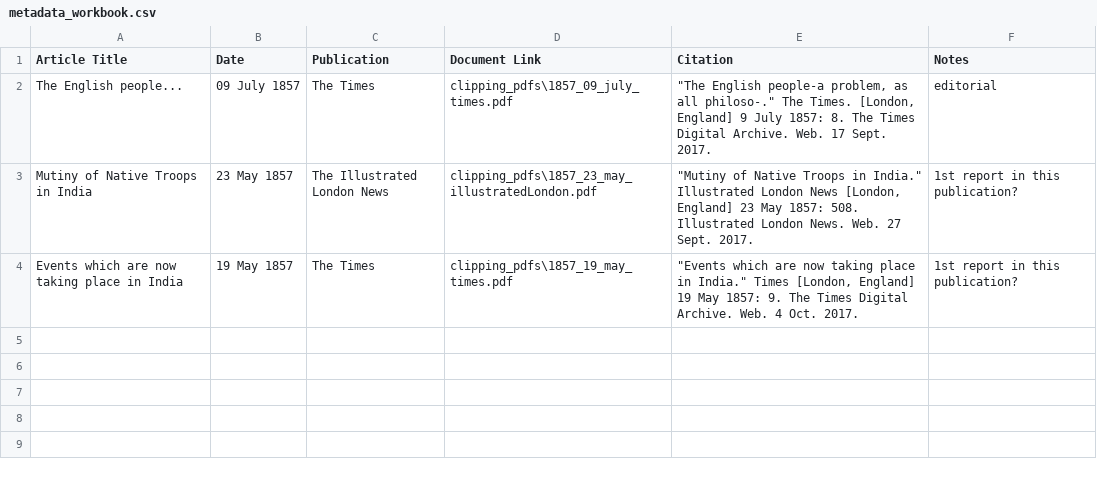
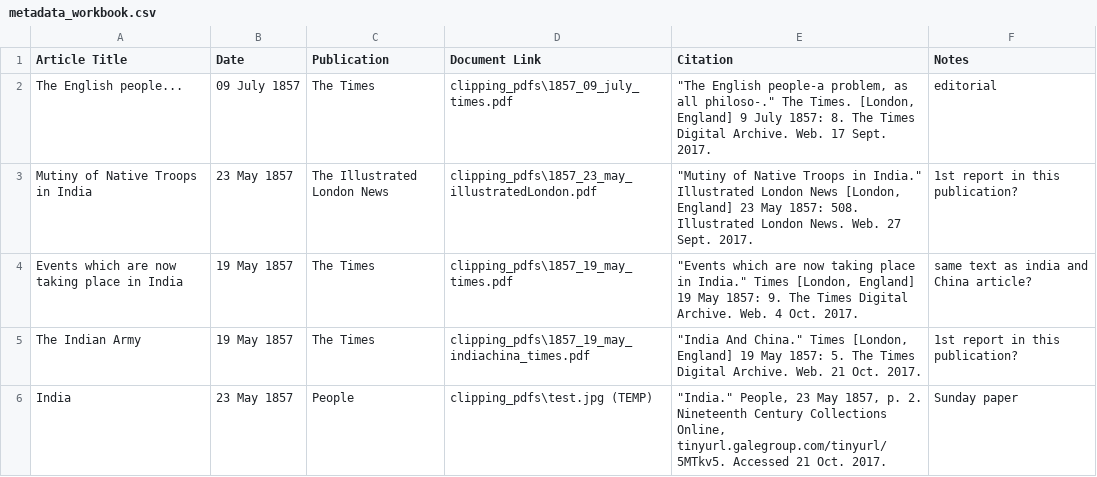
Before and after one commit to gabikeane/spatialhistory, a CSV file: metadata_workbook.csv, drawn as a sheet.

Commit message:
changes including beginnings of an ODD, additional articles, some very nice experimental OCR readings, and XSLT odds and ends

```diff
--- a/metadata_workbook.csv
+++ b/metadata_workbook.csv
@@ -3,2 +3,4 @@ The English people...,09 July 1857,The Times,clipping_pdfs\1857_09_july_times.pd
 Mutiny of Native Troops in India,23 May 1857,The Illustrated London News,clipping_pdfs\1857_23_may_illustratedLondon.pdf,"""Mutiny of Native Troops in India."" Illustrated London News [London, England] 23 May 1857: 508. Illustrated London News. Web. 27 Sept. 2017.",1st report in this publication?
-Events which are now taking place in India,19 May 1857,The Times,clipping_pdfs\1857_19_may_times.pdf,"""Events which are now taking place in India."" Times [London, England] 19 May 1857: 9. The Times Digital Archive. Web. 4 Oct. 2017.",1st report in this publication?
+Events which are now taking place in India,19 May 1857,The Times,clipping_pdfs\1857_19_may_times.pdf,"""Events which are now taking place in India."" Times [London, England] 19 May 1857: 9. The Times Digital Archive. Web. 4 Oct. 2017.",same text as india and China article?
+The Indian Army,19 May 1857,The Times,clipping_pdfs\1857_19_may_indiachina_times.pdf,"""India And China."" Times [London, England] 19 May 1857: 5. The Times Digital Archive. Web. 21 Oct. 2017.",1st report in this publication?
+India,23 May 1857,People,clipping_pdfs\test.jpg (TEMP),"""India."" People, 23 May 1857, p. 2. Nineteenth Century Collections Online, tinyurl.galegroup.com/tinyurl/5MTkv5. Accessed 21 Oct. 2017.",Sunday paper
```
Also changed, not shown: 7 other files.
